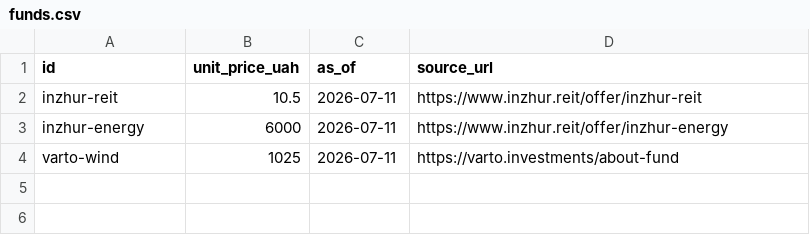
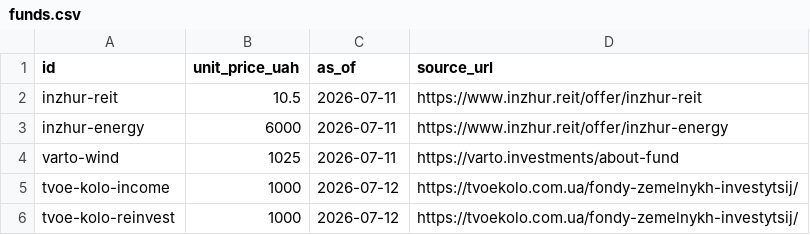
Before and after one commit to Agitolyev/eighth-wonder, a CSV file: assets/data/funds.csv, drawn as a sheet; the diff names each change by its address in the sheet, - before the commit and + after, or states it on an @@ line.

```diff
--- a/assets/data/funds.csv
+++ b/assets/data/funds.csv
+row 5: tvoe-kolo-income | 1000 | 2026-07-12 | https://tvoekolo.com.ua/fondy-zemelnykh-investytsij/
+row 6: tvoe-kolo-reinvest | 1000 | 2026-07-12 | https://tvoekolo.com.ua/fondy-zemelnykh-investytsij/
```
Also changed, not shown: 2 other files.
